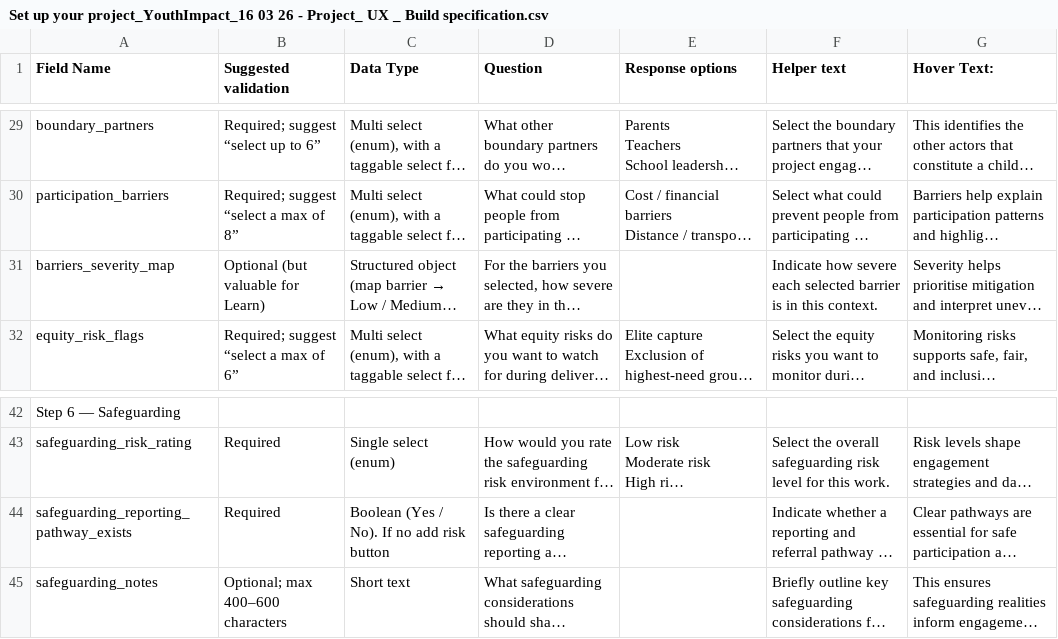
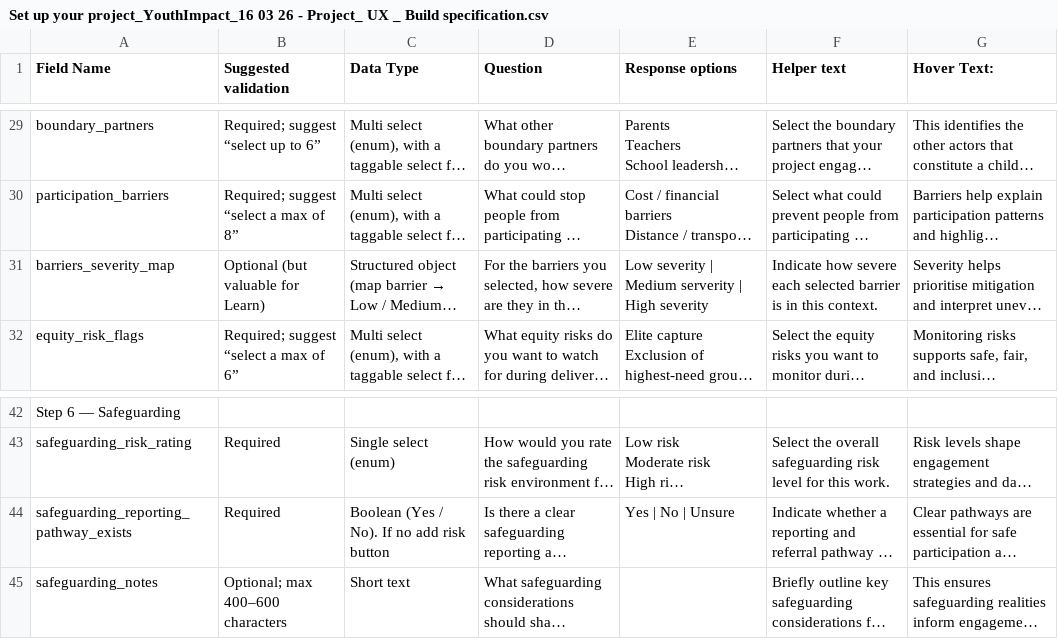
Before and after one commit to richiemounti/c4cbackend, a CSV file: data/Set up your project_YouthImpact_16 03 26 - Project_ UX _ Build specification.csv, drawn as a sheet; only a part is shown, gaps mark what is left out; long unchanged cells end in …; the diff names each change by its address in the sheet, - before the commit and + after, or states it on an @@ line.

```diff
--- a/data/Set up your project_YouthImpact_16 03 26 - Project_ UX _ Build specification.csv
+++ b/data/Set up your project_YouthImpact_16 03 26 - Project_ UX _ Build specification.csv
-E31 (Response options): (empty)
+E31 (Response options): Low severity | Medium serverity | High severity
-E44 (Response options): (empty)
+E44 (Response options): Yes | No | Unsure
```
Also changed, not shown: data/Set_Up_Your_Sites_YouthImpact.csv, 5 other files.
